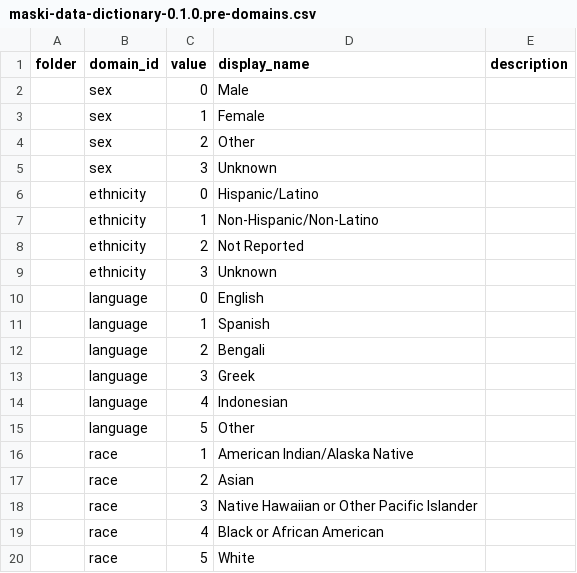
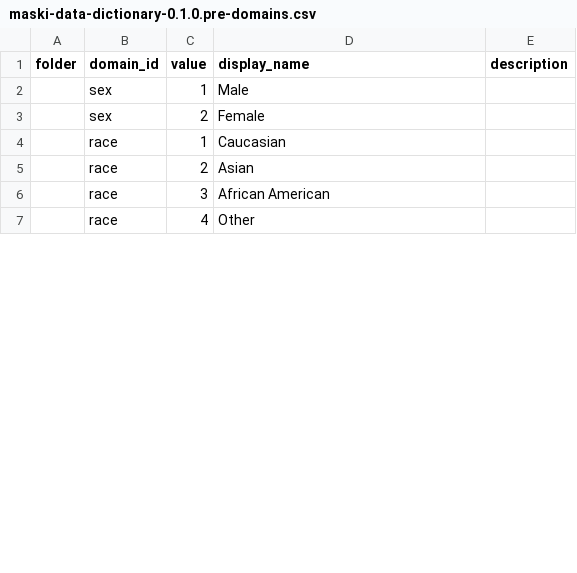
Before and after one commit to nsrr/dnspn-data-dictionary, a CSV file: imports/maski-data-dictionary-0.1.0.pre-domains.csv, drawn as a sheet; only a part is shown; the diff covers the shown part only.

Commit message:
import

```diff
--- a/imports/maski-data-dictionary-0.1.0.pre-domains.csv
+++ b/imports/maski-data-dictionary-0.1.0.pre-domains.csv
@@ -1,20 +1,7 @@
 folder,domain_id,value,display_name,description
-,sex,0,Male,
-,sex,1,Female,
-,sex,2,Other,
-,sex,3,Unknown,
-,ethnicity,0,Hispanic/Latino,
-,ethnicity,1,Non-Hispanic/Non-Latino,
-,ethnicity,2,Not Reported,
-,ethnicity,3,Unknown,
-,language,0,English,
-,language,1,Spanish,
-,language,2,Bengali,
-,language,3,Greek,
-,language,4,Indonesian,
-,language,5,Other,
-,race,1,American Indian/Alaska Native,
+,sex,1,Male,
+,sex,2,Female,
+,race,1,Caucasian,
 ,race,2,Asian,
-,race,3,Native Hawaiian or Other Pacific Islander,
-,race,4,Black or African American,
-,race,5,White,
+,race,3,African American,
+,race,4,Other,
```
Also changed, not shown: 7 added rows and 24 removed rows elsewhere in this file, 55 other files.
